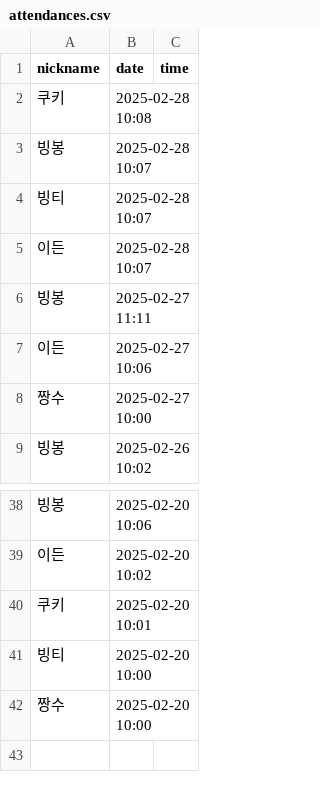
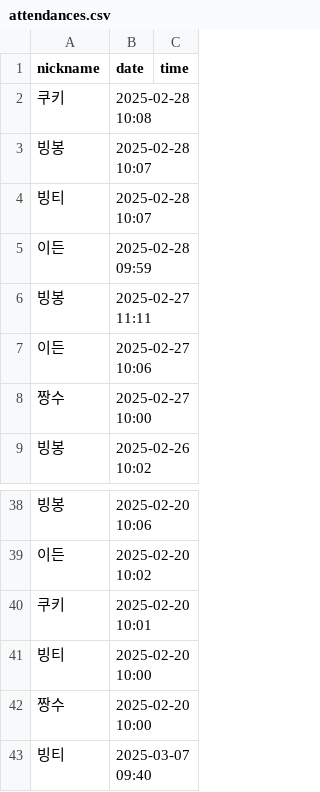
Before and after one commit to sezeme/02-java-attendance-sezeme, a CSV file: src/main/java/attendance/db/attendances.csv, drawn as a sheet; only a part is shown, gaps mark what is left out.

```diff
--- a/src/main/java/attendance/db/attendances.csv
+++ b/src/main/java/attendance/db/attendances.csv
@@ -4,3 +4,3 @@ nickname,date,time
 빙티,2025-02-28 10:07
-이든,2025-02-28 10:07
+이든,2025-02-28 09:59
 빙봉,2025-02-27 11:11
@@ -42 +42,2 @@ nickname,date,time
 짱수,2025-02-20 10:00
+빙티,2025-03-07 09:40
```
Also changed, not shown: 8 other files.
